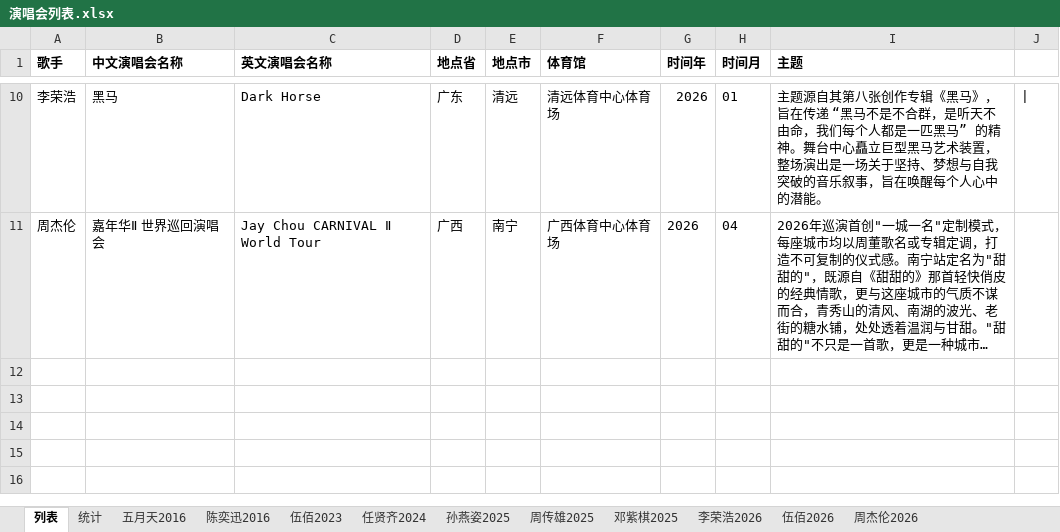
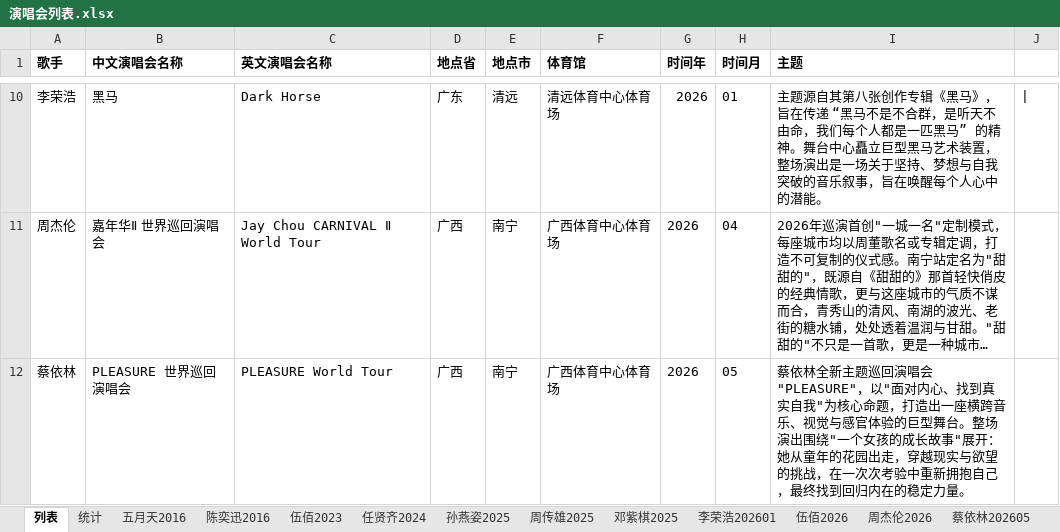
Before and after one commit to layicr/ilive, an Excel workbook: 演唱会列表.xlsx, sheet 列表, drawn as a sheet; only a part is shown, gaps mark what is left out; long unchanged cells end in …; values as stored, in another font and other column widths than the file's, no borders; the diff names each change by its address in the sheet, - before the commit and + after, or states it on an @@ line.

Commit message:
feat: 新增蔡依林PLEASURE南宁站演唱会
- 新增2026年05月蔡依林「PLEASURE」世界巡回演唱会南宁站
  - 主题：面对内心、找到真实自我，一个女孩的成长故事
  - 更新中英文README (README.md, README_EN.md)
  - 更新演唱会基础数据 (db/concerts_base.js)
  - 更新演唱会列表Excel

```diff
--- a/演唱会列表.xlsx (sheet 列表)
+++ b/演唱会列表.xlsx (sheet 列表)
-sheet tab: 李荣浩2026
+sheet tab: 李荣浩202601
+sheet tab: 蔡依林202605
+row 12: 蔡依林 | PLEASURE 世界巡回演唱会 | PLEASURE World Tour | 广西 | 南宁 | 广西体育中心体育场 | 2026 | 05 | 蔡依林全新主题巡回演唱会 "PLEASURE"，以"面对内心、找到真实自我"为核心命题，打造出一座横跨音乐、视觉与感官体验的巨型舞台。整场演出围绕"一个女孩的成长故事"展开：她从童年的花园出走，穿越现实与欲望的挑战，在一次次考验中重新拥抱自己，最终找到回归内在的稳定力量。
```
Also changed, not shown: 4 other files.
